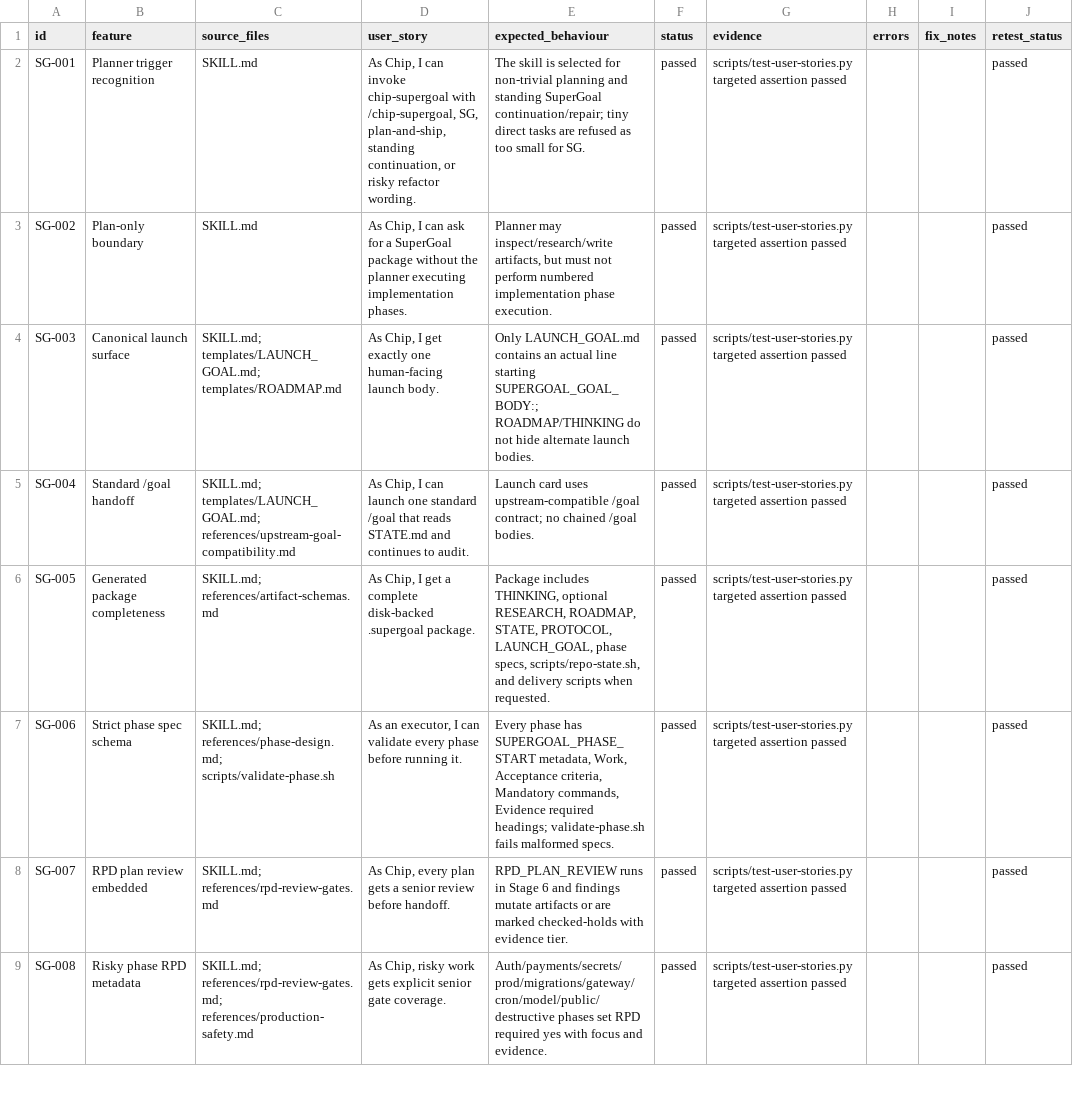
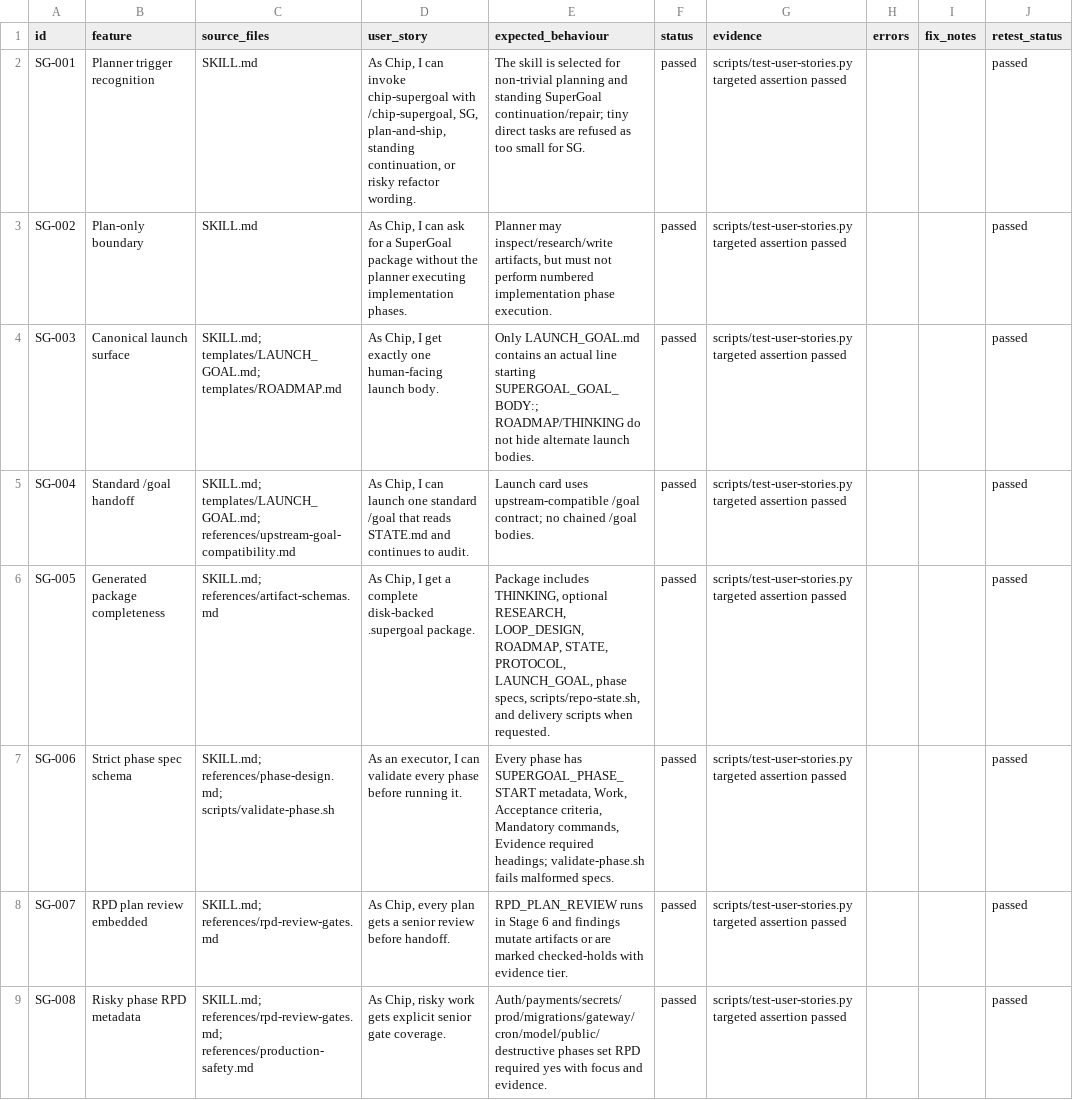
Before and after one commit to human20team/chip-supergoal, a CSV file: docs/chip-supergoal-user-stories.csv, drawn as a sheet; only a part is shown; the diff covers the shown part only.

Commit message:
feat: harden SuperGoal loop design workflow
- add mandatory LOOP_DESIGN artifact and validator\n- harden launch/protocol marker contracts and delivery scripts\n- add user-story and regression coverage for SuperGoal execution gates

```diff
--- a/docs/chip-supergoal-user-stories.csv
+++ b/docs/chip-supergoal-user-stories.csv
@@ -5,3 +5,3 @@ SG-003,Canonical launch surface,SKILL.md; templates/LAUNCH_GOAL.md; templates/RO
 SG-004,Standard /goal handoff,SKILL.md; templates/LAUNCH_GOAL.md; references/upstream-goal-compatibility.md,"As Chip, I can launch one standard /goal that reads STATE.md and continues to audit.",Launch card uses upstream-compatible /goal contract; no chained /goal bodies.,passed,scripts/test-user-stories.py targeted assertion passed,,,passed
-SG-005,Generated package completeness,SKILL.md; references/artifact-schemas.md,"As Chip, I get a complete disk-backed .supergoal package.","Package includes THINKING, optional RESEARCH, ROADMAP, STATE, PROTOCOL, LAUNCH_GOAL, phase specs, scripts/repo-state.sh, and delivery scripts when requested.",passed,scripts/test-user-stories.py targeted assertion passed,,,passed
+SG-005,Generated package completeness,SKILL.md; references/artifact-schemas.md,"As Chip, I get a complete disk-backed .supergoal package.","Package includes THINKING, optional RESEARCH, LOOP_DESIGN, ROADMAP, STATE, PROTOCOL, LAUNCH_GOAL, phase specs, scripts/repo-state.sh, and delivery scripts when requested.",passed,scripts/test-user-stories.py targeted assertion passed,,,passed
 SG-006,Strict phase spec schema,SKILL.md; references/phase-design.md; scripts/validate-phase.sh,"As an executor, I can validate every phase before running it.","Every phase has SUPERGOAL_PHASE_START metadata, Work, Acceptance criteria, Mandatory commands, Evidence required headings; validate-phase.sh fails malformed specs.",passed,scripts/test-user-stories.py targeted assertion passed,,,passed
```
Also changed, not shown: 5 edited cells elsewhere in this file, 29 other files.
